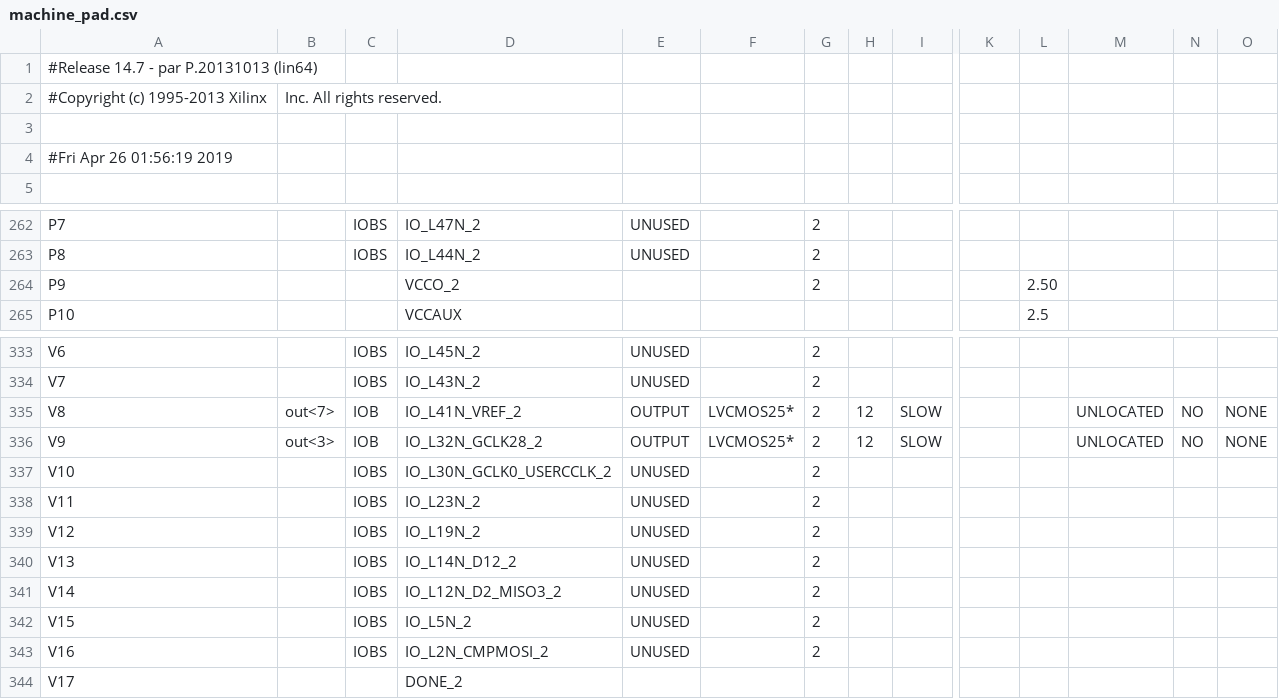
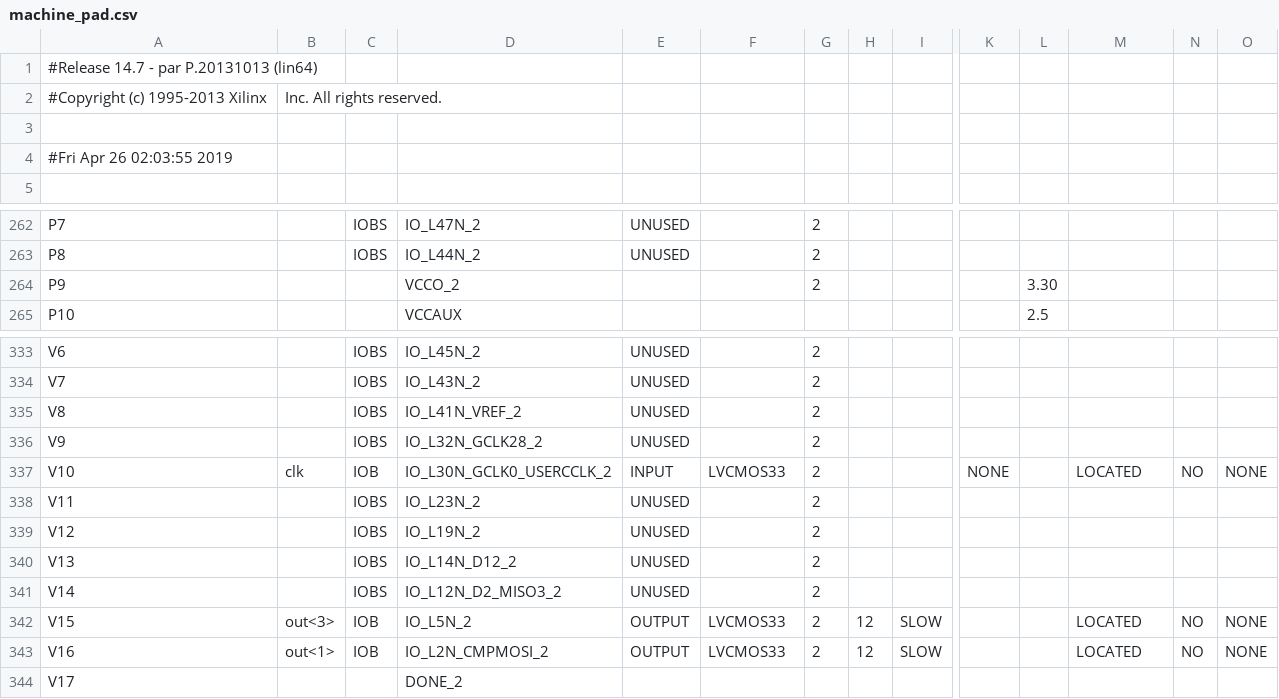
Before and after one commit to Ed-Hong/fpga-proc, a CSV file: proj/machine_pad.csv, drawn as a sheet; only a part is shown, gaps mark what is left out; the diff covers the shown part only; the diff names each change by its address in the sheet, - before the commit and + after, or states it on an @@ line.

```diff
--- a/proj/machine_pad.csv
+++ b/proj/machine_pad.csv
-A4: #Fri Apr 26 01:56:19 2019
+A4: #Fri Apr 26 02:03:55 2019
-L264: 2.50
+L264: 3.30
-B335: out<7>
+B335: (empty)
-C335:C336: IOB
+C335:C336: IOBS
-E335:E336: OUTPUT
+E335:E336: UNUSED
-F335:F336: LVCMOS25*
+F335:F336: (empty)
-H335:H336: 12
+H335:H336: (empty)
-I335:I336: SLOW
+I335:I336: (empty)
-M335:M336: UNLOCATED
+M335:M336: (empty)
-N335:N336: NO
+N335:N336: (empty)
-O335:O336: NONE
+O335:O336: (empty)
-B336: out<3>
+B336: (empty)
-B337: (empty)
+B337: clk
-C337: IOBS
+C337: IOB
-E337: UNUSED
+E337: INPUT
-F337: (empty)
+F337: LVCMOS33
-K337: (empty)
+K337: NONE
-M337: (empty)
+M337: LOCATED
-N337: (empty)
+N337: NO
-O337: (empty)
+O337: NONE
-B342: (empty)
+B342: out<3>
-C342:C343: IOBS
+C342:C343: IOB
-E342:E343: UNUSED
+E342:E343: OUTPUT
-F342:F343: (empty)
+F342:F343: LVCMOS33
-H342:H343: (empty)
+H342:H343: 12
-I342:I343: (empty)
+I342:I343: SLOW
-M342:M343: (empty)
+M342:M343: LOCATED
-N342:N343: (empty)
+N342:N343: NO
-O342:O343: (empty)
+O342:O343: NONE
-B343: (empty)
+B343: out<1>
```
Also changed, not shown: 113 edited cells elsewhere in this file, 44 other files.
